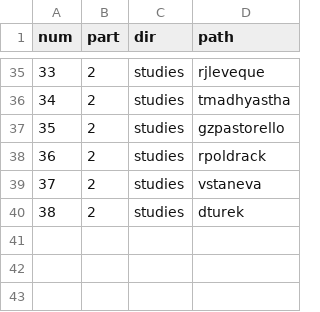
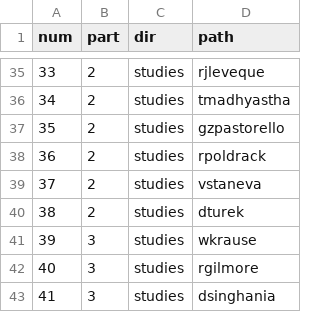
Before and after one commit to BIDS/practice-repro-research, a CSV file: build-book/chapt_table.csv, drawn as a sheet; only a part is shown, gaps mark what is left out; the diff names each change by its address in the sheet, - before the commit and + after, or states it on an @@ line.

Commit message:
v1.2 - _repro-case-studies_ 0b4653f, _repro-case-private_ bde1339

```diff
--- a/build-book/chapt_table.csv
+++ b/build-book/chapt_table.csv
+row 41: 39 | 3 | studies | wkrause
+row 42: 40 | 3 | studies | rgilmore
+row 43: 41 | 3 | studies | dsinghania
```
Also changed, not shown: 15 other files.
